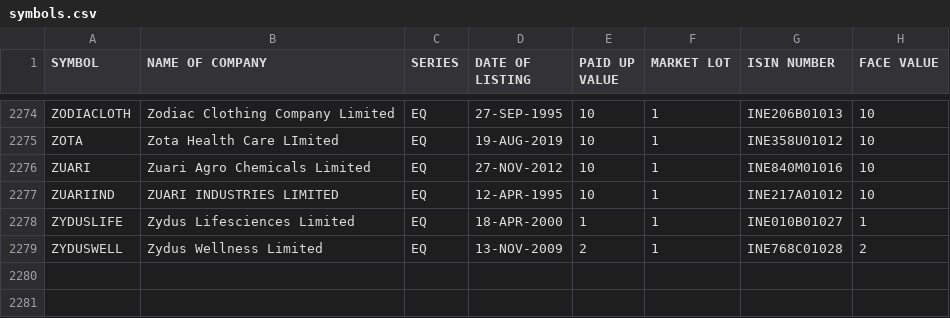
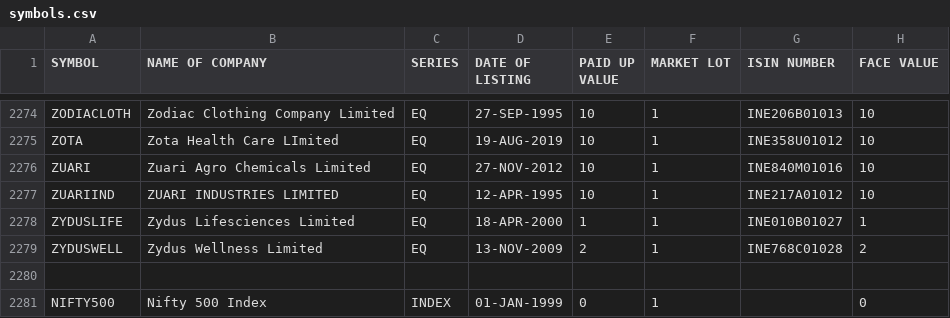
Before and after one commit to ramanathan23/trader-cockpit-app, a CSV file: DataSyncService/src/data/symbols.csv, drawn as a sheet; only a part is shown, gaps mark what is left out; the diff names each change by its address in the sheet, - before the commit and + after, or states it on an @@ line.

Commit message:
feat: Enhance configuration, data handling, and scoring logic for improved performance and functionality

```diff
--- a/DataSyncService/src/data/symbols.csv
+++ b/DataSyncService/src/data/symbols.csv
+row 2280: (empty)
+row 2281: NIFTY500 | Nifty 500 Index | INDEX | 01-JAN-1999 | 0 | 1 |  | 0
```
Also changed, not shown: 10 other files.
